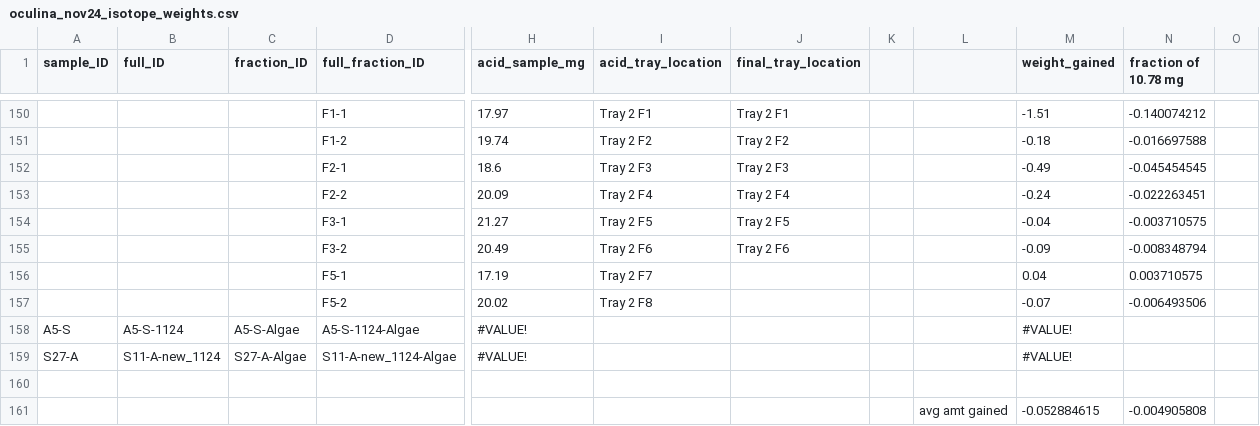
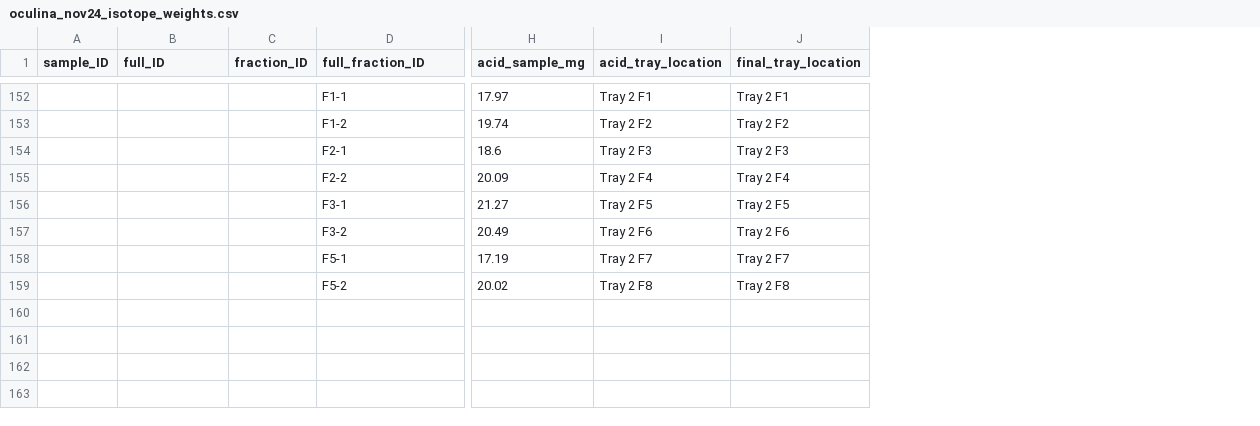
Before and after one commit to mayapow/oculina_seasonal, a CSV file: Data/Nov_2024/oculina_nov24_isotope_weights.csv, drawn as a sheet; only a part is shown, gaps mark what is left out; removed rows and columns are numbered as before the commit, all else as after; rows hold the shown columns only; the diff covers the shown part only; the diff names each change by its address in the sheet, - before the commit and + after, or states it on an @@ line.

Commit message:
organized isotopes

```diff
--- a/Data/Nov_2024/oculina_nov24_isotope_weights.csv
+++ b/Data/Nov_2024/oculina_nov24_isotope_weights.csv
-column K, empty
-column L, empty
-column M (weight_gained), rows 150-157: -1.51 | -0.18 | -0.49 | -0.24 | -0.04 | -0.09 | 0.04 | -0.07
-column N (fraction of 10.78 mg), rows 150-157: -0.140074212 | -0.016697588 | -0.045454545 | -0.022263451 | -0.003710575 | -0.008348794 | 0.003710575 | -0.006493506
-column O, empty
-J158 (final_tray_location): (empty)
+J158 (final_tray_location): Tray 2 F7
-J159 (final_tray_location): (empty)
+J159 (final_tray_location): Tray 2 F8
@@ row 158 moved to row 48: A5-S @@
@@ row 159 moved to row 106: S27-A @@
-row 160: (empty)
-row 161:  |  |  |  |  |  |  |  | avg amt gained | -0.052884615 | -0.004905808
```
Also changed, not shown: 139 moved rows elsewhere in this file.
